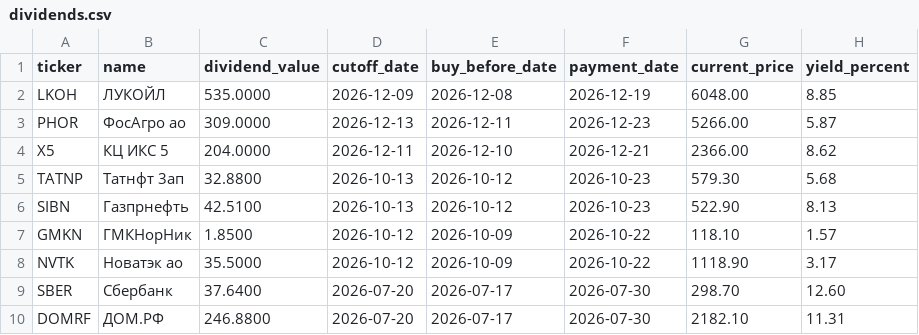
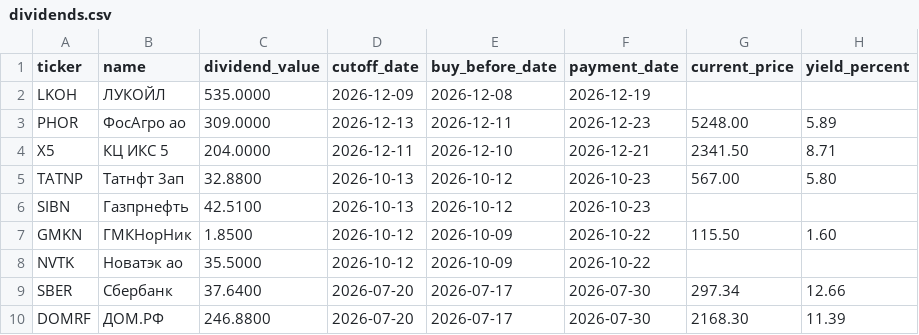
Before and after one commit to vavilova2510/dividend-calendar, a CSV file: docs/dividends.csv, drawn as a sheet.

```diff
--- a/docs/dividends.csv
+++ b/docs/dividends.csv
@@ -1,10 +1,10 @@
 ticker,name,dividend_value,cutoff_date,buy_before_date,payment_date,current_price,yield_percent
-LKOH,ЛУКОЙЛ,535.0000,2026-12-09,2026-12-08,2026-12-19,6048.00,8.85
-PHOR,ФосАгро ао,309.0000,2026-12-13,2026-12-11,2026-12-23,5266.00,5.87
-X5,КЦ ИКС 5,204.0000,2026-12-11,2026-12-10,2026-12-21,2366.00,8.62
-TATNP,Татнфт 3ап,32.8800,2026-10-13,2026-10-12,2026-10-23,579.30,5.68
-SIBN,Газпрнефть,42.5100,2026-10-13,2026-10-12,2026-10-23,522.90,8.13
-GMKN,ГМКНорНик,1.8500,2026-10-12,2026-10-09,2026-10-22,118.10,1.57
-NVTK,Новатэк ао,35.5000,2026-10-12,2026-10-09,2026-10-22,1118.90,3.17
-SBER,Сбербанк,37.6400,2026-07-20,2026-07-17,2026-07-30,298.70,12.60
-DOMRF,ДОМ.РФ,246.8800,2026-07-20,2026-07-17,2026-07-30,2182.10,11.31
+LKOH,ЛУКОЙЛ,535.0000,2026-12-09,2026-12-08,2026-12-19,,
+PHOR,ФосАгро ао,309.0000,2026-12-13,2026-12-11,2026-12-23,5248.00,5.89
+X5,КЦ ИКС 5,204.0000,2026-12-11,2026-12-10,2026-12-21,2341.50,8.71
+TATNP,Татнфт 3ап,32.8800,2026-10-13,2026-10-12,2026-10-23,567.00,5.80
+SIBN,Газпрнефть,42.5100,2026-10-13,2026-10-12,2026-10-23,,
+GMKN,ГМКНорНик,1.8500,2026-10-12,2026-10-09,2026-10-22,115.50,1.60
+NVTK,Новатэк ао,35.5000,2026-10-12,2026-10-09,2026-10-22,,
+SBER,Сбербанк,37.6400,2026-07-20,2026-07-17,2026-07-30,297.34,12.66
+DOMRF,ДОМ.РФ,246.8800,2026-07-20,2026-07-17,2026-07-30,2168.30,11.39
```
Also changed, not shown: 1 other file.
